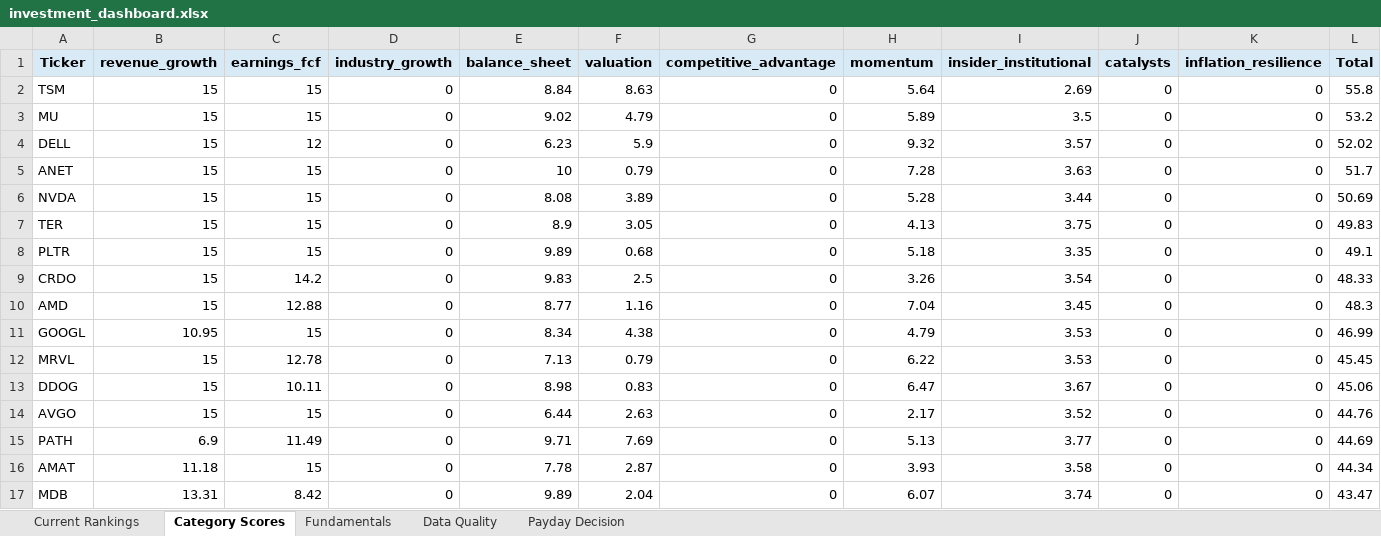
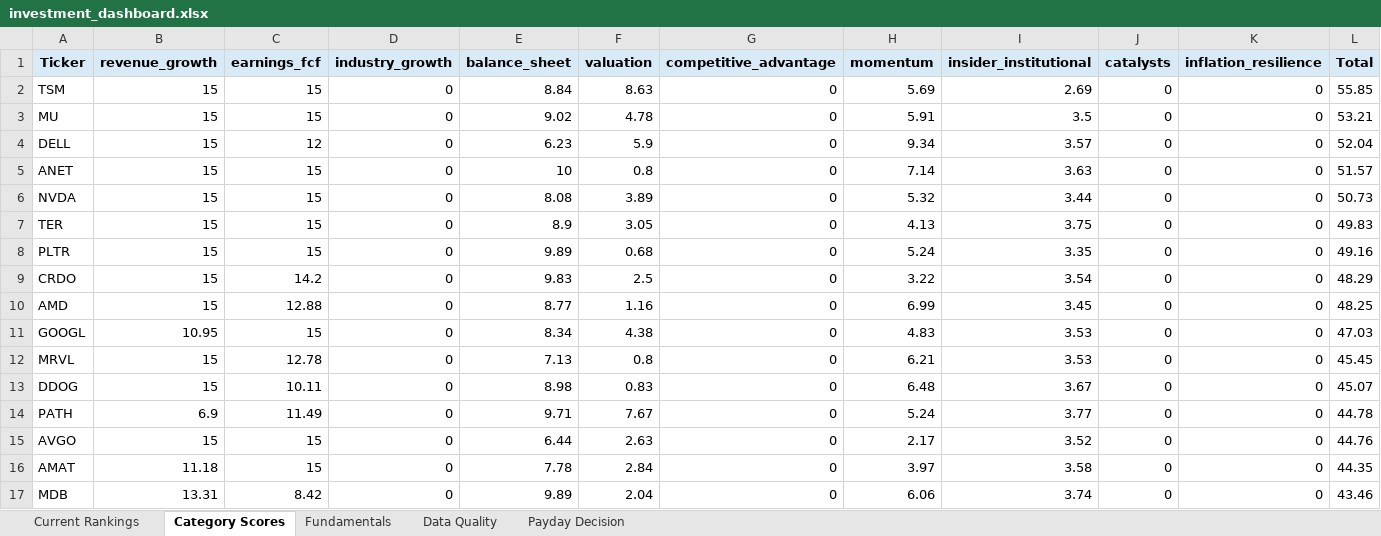
Before and after one commit to Grzesiak33/Version-2-Stock-Investment-Model, an Excel workbook: reports/investment_dashboard.xlsx, sheet Category Scores, drawn as a sheet; only a part is shown; values as stored, in another font and other column widths than the file's, no borders; removed rows and columns are numbered as before the commit, all else as after; the diff covers the shown part only; the diff names each change by its address in the sheet, - before the commit and + after, or states it on an @@ line.

```diff
--- a/reports/investment_dashboard.xlsx (sheet Category Scores)
+++ b/reports/investment_dashboard.xlsx (sheet Category Scores)
-H2 (momentum): 5.64
+H2 (momentum): 5.69
-L2 (Total): 55.8
+L2 (Total): 55.85
-F3 (valuation): 4.79
+F3 (valuation): 4.78
-H3 (momentum): 5.89
+H3 (momentum): 5.91
-L3 (Total): 53.2
+L3 (Total): 53.21
-H4 (momentum): 9.32
+H4 (momentum): 9.34
-L4 (Total): 52.02
+L4 (Total): 52.04
-F5 (valuation): 0.79
+F5 (valuation): 0.8
-H5 (momentum): 7.28
+H5 (momentum): 7.14
-L5 (Total): 51.7
+L5 (Total): 51.57
-H6 (momentum): 5.28
+H6 (momentum): 5.32
-L6 (Total): 50.69
+L6 (Total): 50.73
-H8 (momentum): 5.18
+H8 (momentum): 5.24
-L8 (Total): 49.1
+L8 (Total): 49.16
-H9 (momentum): 3.26
+H9 (momentum): 3.22
-L9 (Total): 48.33
+L9 (Total): 48.29
-H10 (momentum): 7.04
+H10 (momentum): 6.99
-L10 (Total): 48.3
+L10 (Total): 48.25
-H11 (momentum): 4.79
+H11 (momentum): 4.83
-L11 (Total): 46.99
+L11 (Total): 47.03
-F12 (valuation): 0.79
+F12 (valuation): 0.8
-H12 (momentum): 6.22
+H12 (momentum): 6.21
-H13 (momentum): 6.47
+H13 (momentum): 6.48
-L13 (Total): 45.06
+L13 (Total): 45.07
+row 14: PATH | 6.9 | 11.49 | 0 | 9.71 | 7.67 | 0 | 5.24 | 3.77 | 0 | 0 | 44.78
-row 15: PATH | 6.9 | 11.49 | 0 | 9.71 | 7.69 | 0 | 5.13 | 3.77 | 0 | 0 | 44.69
-F16 (valuation): 2.87
+F16 (valuation): 2.84
-H16 (momentum): 3.93
+H16 (momentum): 3.97
-L16 (Total): 44.34
+L16 (Total): 44.35
-H17 (momentum): 6.07
+H17 (momentum): 6.06
-L17 (Total): 43.47
+L17 (Total): 43.46
```
Also changed, not shown: 2 added rows, 2 removed rows and 22 edited cells elsewhere in this sheet, sheet Fundamentals, sheet Current Rankings, sheet Data Quality, sheet Payday Decision, 32 other files.
